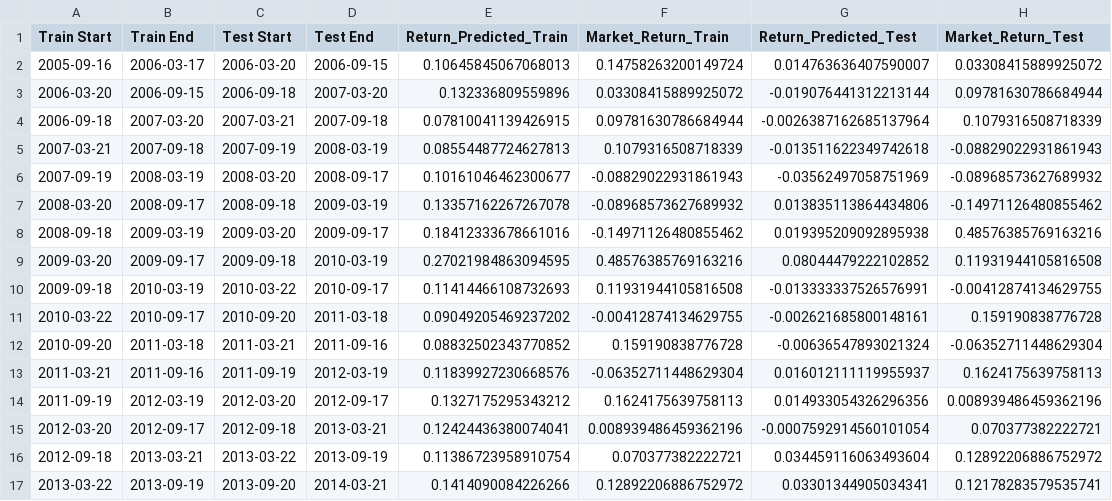
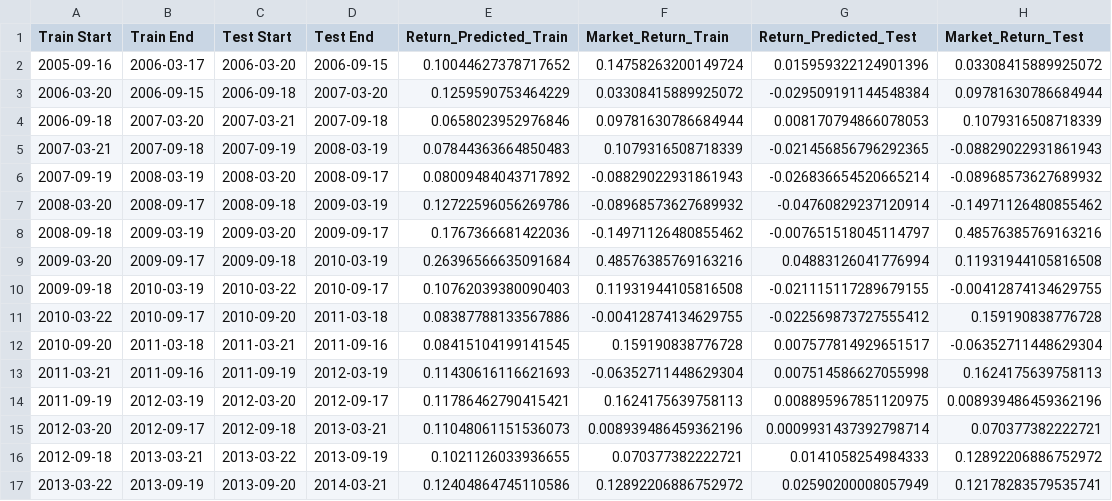
Before and after one commit to slang5/Sharp_Predict_V1, a CSV file: model/svc/metrics_raw_summary.csv, drawn as a sheet; only a part is shown; the diff covers the shown part only.

```diff
--- a/model/svc/metrics_raw_summary.csv
+++ b/model/svc/metrics_raw_summary.csv
@@ -1,17 +1,17 @@
 Train Start,Train End,Test Start,Test End,Return_Predicted_Train,Market_Return_Train,Return_Predicted_Test,Market_Return_Test
-2005-09-16,2006-03-17,2006-03-20,2006-09-15,0.10645845067068013,0.14758263200149724,0.014763636407590007,0.03308415889925072
-2006-03-20,2006-09-15,2006-09-18,2007-03-20,0.132336809559896,0.03308415889925072,-0.019076441312213144,0.09781630786684944
-2006-09-18,2007-03-20,2007-03-21,2007-09-18,0.07810041139426915,0.09781630786684944,-0.0026387162685137964,0.1079316508718339
-2007-03-21,2007-09-18,2007-09-19,2008-03-19,0.08554487724627813,0.1079316508718339,-0.013511622349742618,-0.08829022931861943
-2007-09-19,2008-03-19,2008-03-20,2008-09-17,0.10161046462300677,-0.08829022931861943,-0.03562497058751969,-0.08968573627689932
-2008-03-20,2008-09-17,2008-09-18,2009-03-19,0.13357162267267078,-0.08968573627689932,0.013835113864434806,-0.14971126480855462
-2008-09-18,2009-03-19,2009-03-20,2009-09-17,0.18412333678661016,-0.14971126480855462,0.019395209092895938,0.48576385769163216
-2009-03-20,2009-09-17,2009-09-18,2010-03-19,0.27021984863094595,0.48576385769163216,0.08044479222102852,0.11931944105816508
-2009-09-18,2010-03-19,2010-03-22,2010-09-17,0.11414466108732693,0.11931944105816508,-0.013333337526576991,-0.00412874134629755
-2010-03-22,2010-09-17,2010-09-20,2011-03-18,0.09049205469237202,-0.00412874134629755,-0.002621685800148161,0.159190838776728
-2010-09-20,2011-03-18,2011-03-21,2011-09-16,0.08832502343770852,0.159190838776728,-0.00636547893021324,-0.06352711448629304
-2011-03-21,2011-09-16,2011-09-19,2012-03-19,0.11839927230668576,-0.06352711448629304,0.016012111119955937,0.1624175639758113
-2011-09-19,2012-03-19,2012-03-20,2012-09-17,0.1327175295343212,0.1624175639758113,0.014933054326296356,0.008939486459362196
-2012-03-20,2012-09-17,2012-09-18,2013-03-21,0.12424436380074041,0.008939486459362196,-0.0007592914560101054,0.070377382222721
-2012-09-18,2013-03-21,2013-03-22,2013-09-19,0.11386723958910754,0.070377382222721,0.034459116063493604,0.12892206886752972
-2013-03-22,2013-09-19,2013-09-20,2014-03-21,0.1414090084226266,0.12892206886752972,0.03301344905034341,0.12178283579535741
+2005-09-16,2006-03-17,2006-03-20,2006-09-15,0.10044627378717652,0.14758263200149724,0.015959322124901396,0.03308415889925072
+2006-03-20,2006-09-15,2006-09-18,2007-03-20,0.1259590753464229,0.03308415889925072,-0.029509191144548384,0.09781630786684944
+2006-09-18,2007-03-20,2007-03-21,2007-09-18,0.0658023952976846,0.09781630786684944,0.008170794866078053,0.1079316508718339
+2007-03-21,2007-09-18,2007-09-19,2008-03-19,0.07844363664850483,0.1079316508718339,-0.021456856796292365,-0.08829022931861943
+2007-09-19,2008-03-19,2008-03-20,2008-09-17,0.08009484043717892,-0.08829022931861943,-0.026836654520665214,-0.08968573627689932
+2008-03-20,2008-09-17,2008-09-18,2009-03-19,0.12722596056269786,-0.08968573627689932,-0.04760829237120914,-0.14971126480855462
+2008-09-18,2009-03-19,2009-03-20,2009-09-17,0.1767366681422036,-0.14971126480855462,-0.007651518045114797,0.48576385769163216
+2009-03-20,2009-09-17,2009-09-18,2010-03-19,0.26396566635091684,0.48576385769163216,0.04883126041776994,0.11931944105816508
+2009-09-18,2010-03-19,2010-03-22,2010-09-17,0.10762039380090403,0.11931944105816508,-0.021115117289679155,-0.00412874134629755
+2010-03-22,2010-09-17,2010-09-20,2011-03-18,0.08387788133567886,-0.00412874134629755,-0.022569873727555412,0.159190838776728
+2010-09-20,2011-03-18,2011-03-21,2011-09-16,0.08415104199141545,0.159190838776728,0.007577814929651517,-0.06352711448629304
+2011-03-21,2011-09-16,2011-09-19,2012-03-19,0.11430616116621693,-0.06352711448629304,0.007514586627055998,0.1624175639758113
+2011-09-19,2012-03-19,2012-03-20,2012-09-17,0.11786462790415421,0.1624175639758113,0.008895967851120975,0.008939486459362196
+2012-03-20,2012-09-17,2012-09-18,2013-03-21,0.11048061151536073,0.008939486459362196,0.0009931437392798714,0.070377382222721
+2012-09-18,2013-03-21,2013-03-22,2013-09-19,0.1021126033936655,0.070377382222721,0.0141058254984333,0.12892206886752972
+2013-03-22,2013-09-19,2013-09-20,2014-03-21,0.12404864745110586,0.12892206886752972,0.02590200008057949,0.12178283579535741
```
Also changed, not shown: 46 edited cells elsewhere in this file, model/svc/metrics_raw_data.csv, model/svc/metrics_selected_data.csv, 3 other files.
